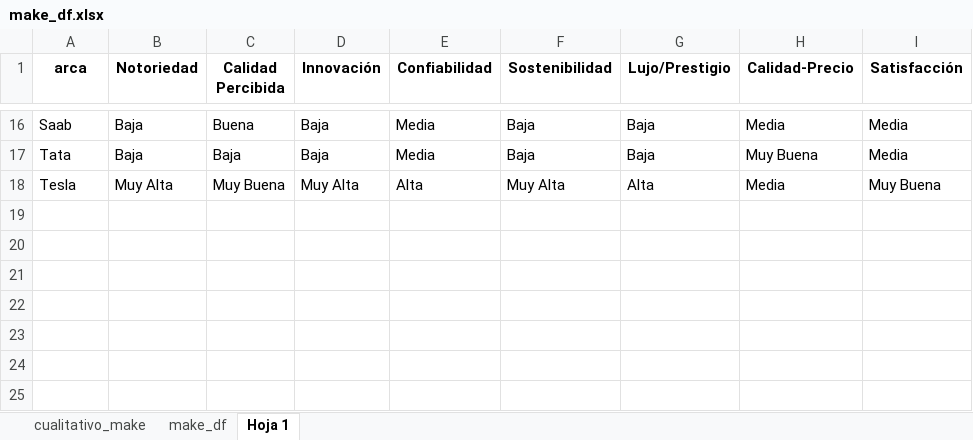
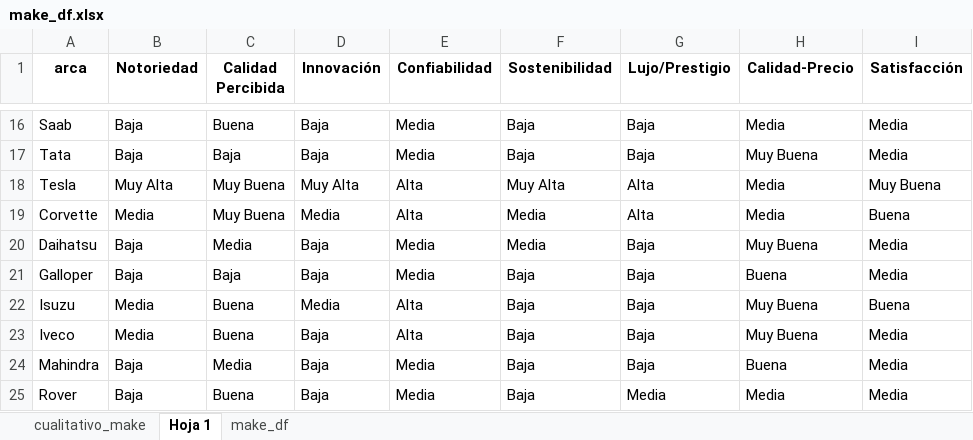
Before and after one commit to canito91/MBGDS_JC, an Excel workbook: TFM_GRUPO_3/DATOS/make_df.xlsx, sheet Hoja 1, drawn as a sheet; only a part is shown, gaps mark what is left out; values as stored, in another font and other column widths than the file's, no borders; charts and pictures not drawn; the diff names each change by its address in the sheet, - before the commit and + after, or states it on an @@ line.

```diff
--- a/TFM_GRUPO_3/DATOS/make_df.xlsx (sheet Hoja 1)
+++ b/TFM_GRUPO_3/DATOS/make_df.xlsx (sheet Hoja 1)
@@ sheet tab order changed: cualitativo_make | Hoja 1 | make_df @@
+row 19: Corvette | Media | Muy Buena | Media | Alta | Media | Alta | Media | Buena
+row 20: Daihatsu | Baja | Media | Baja | Media | Media | Baja | Muy Buena | Media
+row 21: Galloper | Baja | Baja | Baja | Media | Baja | Baja | Buena | Media
+row 22: Isuzu | Media | Buena | Media | Alta | Baja | Baja | Muy Buena | Buena
+row 23: Iveco | Media | Buena | Baja | Alta | Baja | Baja | Muy Buena | Media
+row 24: Mahindra | Baja | Media | Baja | Media | Baja | Baja | Buena | Media
+row 25: Rover | Baja | Buena | Baja | Media | Baja | Media | Media | Media
```
Also changed, not shown: sheet make_df, sheet cualitativo_make, hidden cells.
